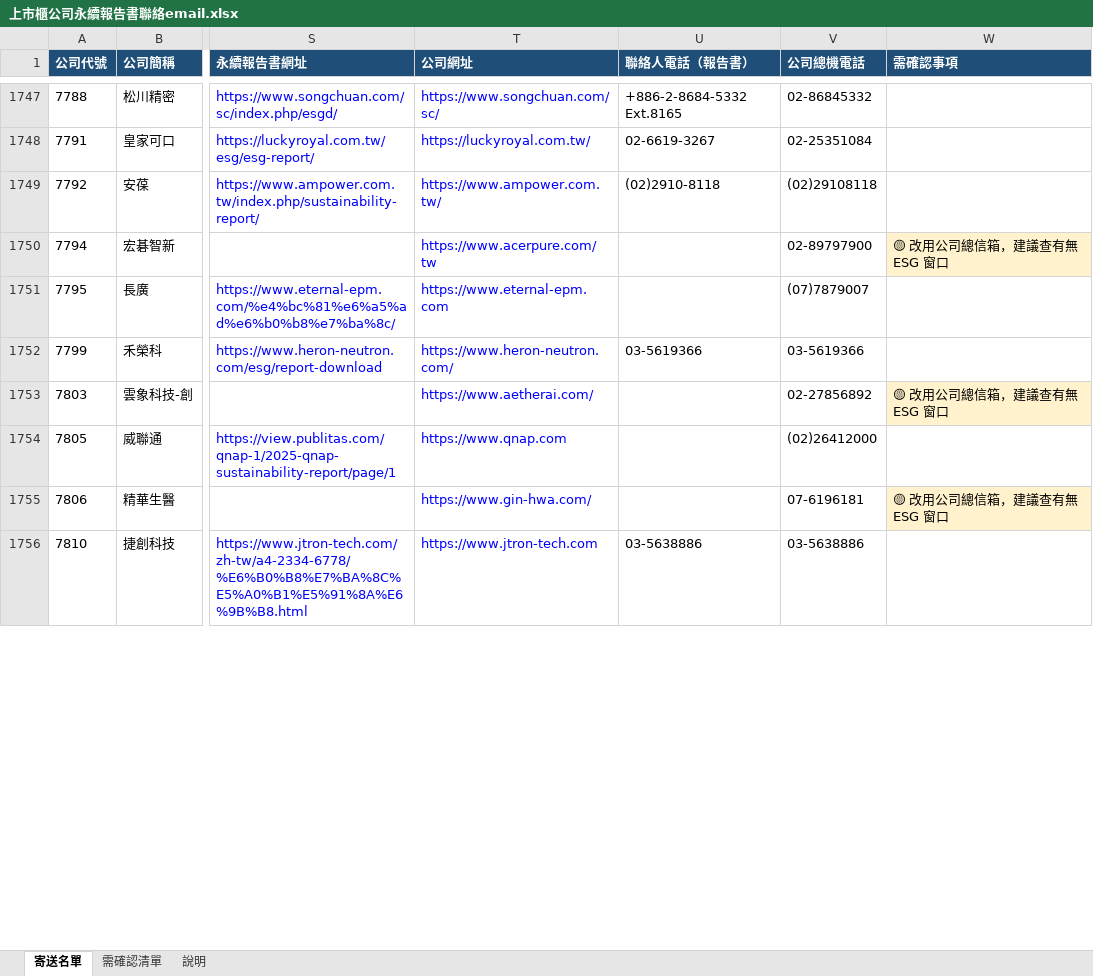
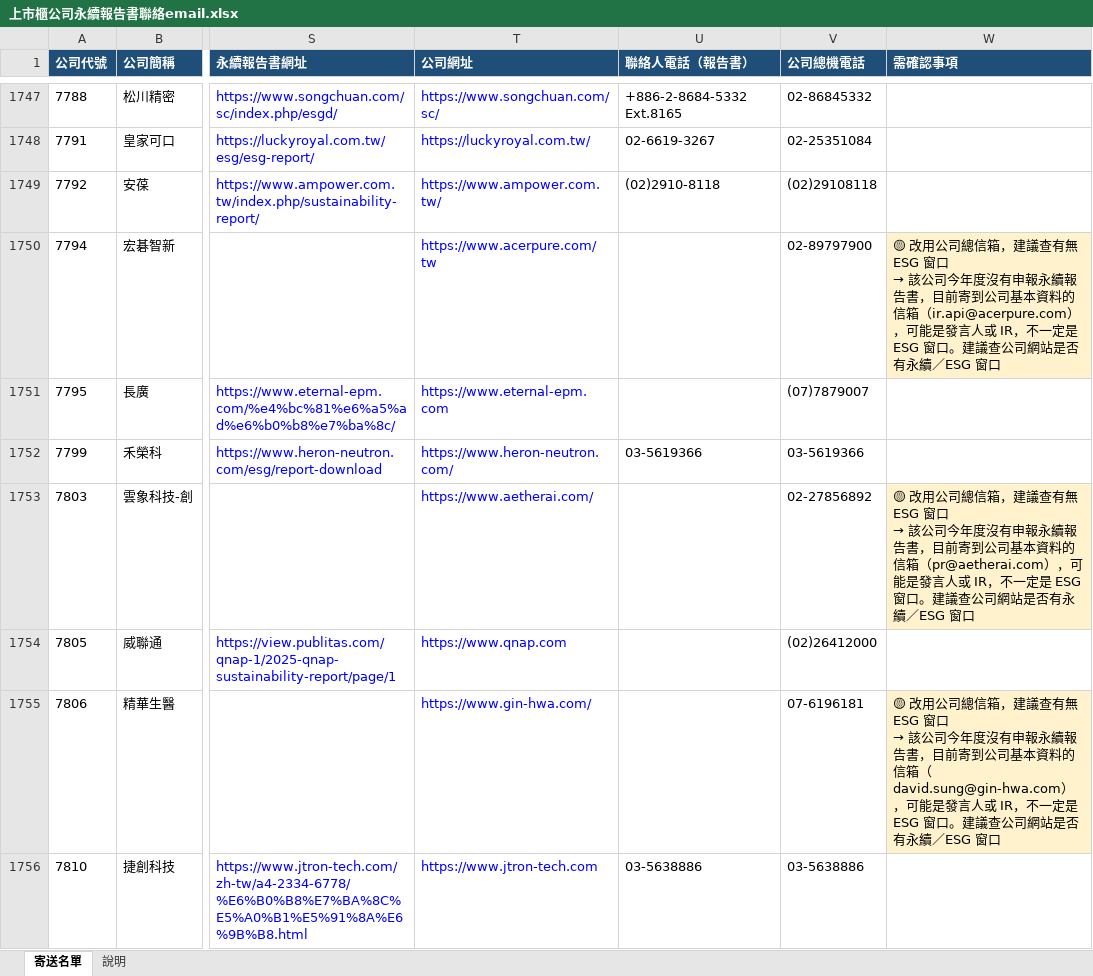
Before and after one commit to jennywang0928-cmd/Ifrs, an Excel workbook: output/上市櫃公司永續報告書聯絡email.xlsx, sheet 寄送名單, drawn as a sheet; only a part is shown, gaps mark what is left out; values as stored, in another font and other column widths than the file's, no borders; ↵ is a line break in a cell; the diff covers the shown part only; the diff names each change by its address in the sheet, - before the commit and + after, or states it on an @@ line.

```diff
--- a/output/上市櫃公司永續報告書聯絡email.xlsx (sheet 寄送名單)
+++ b/output/上市櫃公司永續報告書聯絡email.xlsx (sheet 寄送名單)
-sheet tab: 需確認清單
@@ W1750 (需確認事項): …ESG 窗口 → …ESG 窗口 ↵ → 該公司今年度沒有申報永續報告書，目前寄到公司基本資料的信箱（ir.api@acerpure.com），可能是發言人或 IR，不一定是 ESG 窗口。建議查公司網站是否有永續／ESG 窗口 @@
@@ W1753 (需確認事項): …ESG 窗口 → …ESG 窗口 ↵ → 該公司今年度沒有申報永續報告書，目前寄到公司基本資料的信箱（pr@aetherai.com），可能是發言人或 IR，不一定是 ESG 窗口。建議查公司網站是否有永續／ESG 窗口 @@
@@ W1755 (需確認事項): …ESG 窗口 → …ESG 窗口 ↵ → 該公司今年度沒有申報永續報告書，目前寄到公司基本資料的信箱（david.sung@gin-hwa.com），可能是發言人或 IR，不一定是 ESG 窗口。建議查公司網站是否有永續／ESG 窗口 @@
```
Also changed, not shown: 102 edited cells elsewhere in this sheet, sheet 說明, 2 other files.
